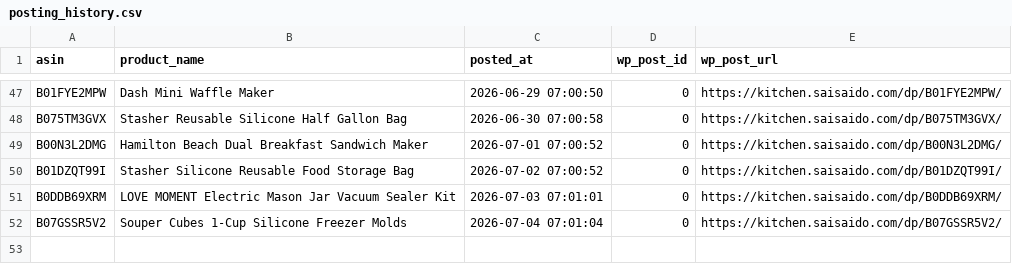
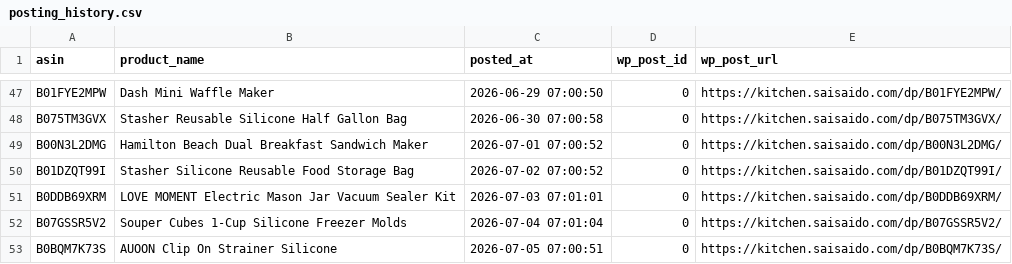
Before and after one commit to Fukunga/Pinterest-kitchen-feed, a CSV file: data/posting_history.csv, drawn as a sheet; only a part is shown, gaps mark what is left out; the diff names each change by its address in the sheet, - before the commit and + after, or states it on an @@ line.

Commit message:
Automated post: AUOON Clip On Strainer Silicone (ASIN: B0BQM7K73S)

```diff
--- a/data/posting_history.csv
+++ b/data/posting_history.csv
+row 53: B0BQM7K73S | AUOON Clip On Strainer Silicone | 2026-07-05 07:00:51 | 0 | https://kitchen.saisaido.com/dp/B0BQM7K73S/
```
Also changed, not shown: 3 other files.
